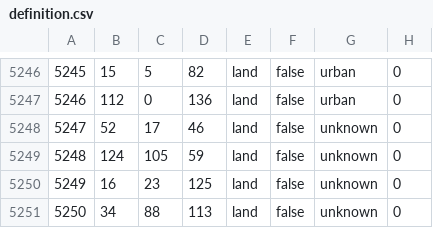
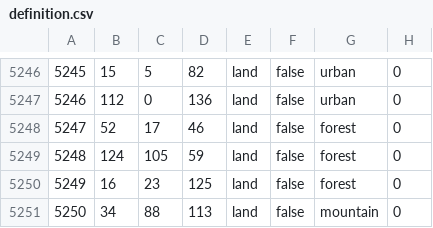
Before and after one commit to zzj005/Bloodshed_fourteen_years, a CSV file: map/definition.csv, drawn as a sheet; only a part is shown, gaps mark what is left out.

```diff
--- a/map/definition.csv
+++ b/map/definition.csv
@@ -5247,5 +5247,5 @@
 5246;112;0;136;land;false;urban;0
-5247;52;17;46;land;false;unknown;0
-5248;124;105;59;land;false;unknown;0
-5249;16;23;125;land;false;unknown;0
-5250;34;88;113;land;false;unknown;0
+5247;52;17;46;land;false;forest;0
+5248;124;105;59;land;false;forest;0
+5249;16;23;125;land;false;forest;0
+5250;34;88;113;land;false;mountain;0
```
Also changed, not shown: 31 other files.
